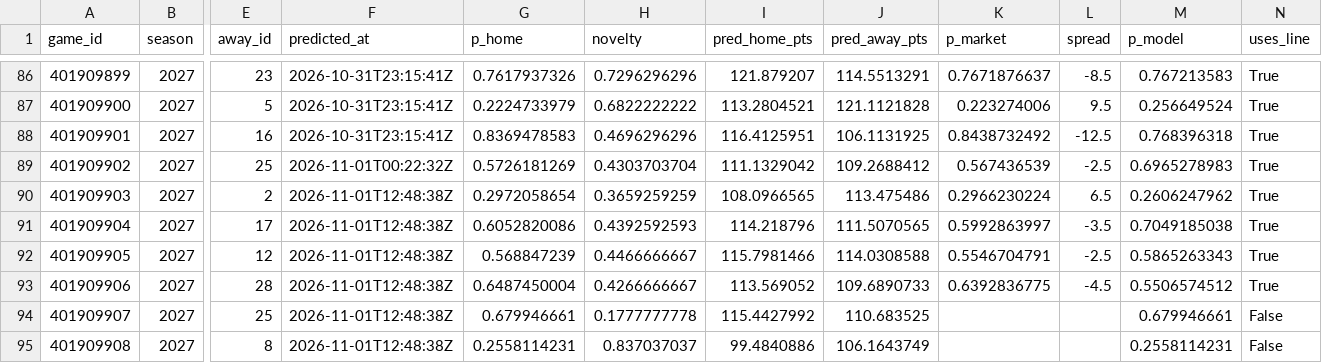
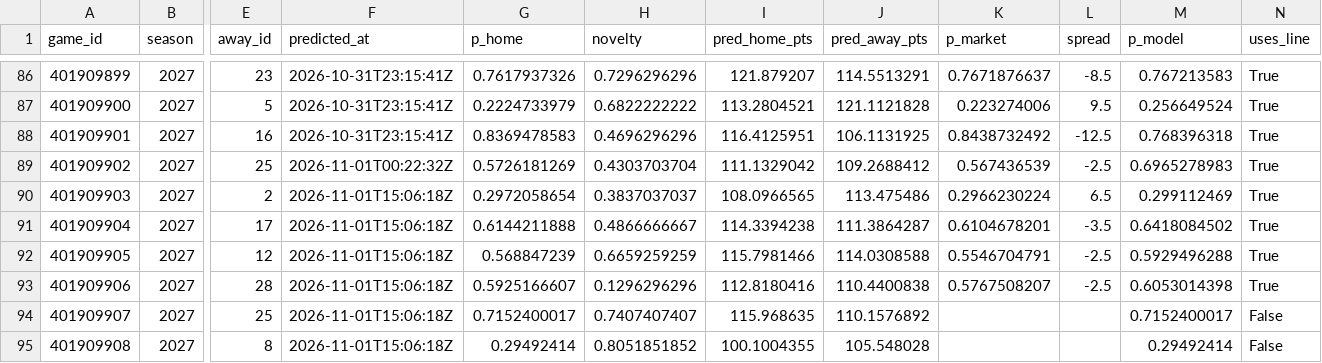
Before and after one commit to martinez-hub/nbaPredicts, a CSV file: data/predictions/2027.csv, drawn as a sheet; only a part is shown, gaps mark what is left out; the diff covers the shown part only; the diff names each change by its address in the sheet, - before the commit and + after, or states it on an @@ line.

```diff
--- a/data/predictions/2027.csv
+++ b/data/predictions/2027.csv
-F90:F95 (predicted_at): 2026-11-01T12:48:38Z
+F90:F95 (predicted_at): 2026-11-01T15:06:18Z
-H90 (novelty): 0.3659259259
+H90 (novelty): 0.3837037037
-M90 (p_model): 0.2606247962
+M90 (p_model): 0.299112469
-G91 (p_home): 0.6052820086
+G91 (p_home): 0.6144211888
-H91 (novelty): 0.4392592593
+H91 (novelty): 0.4866666667
-I91 (pred_home_pts): 114.218796
+I91 (pred_home_pts): 114.3394238
-J91 (pred_away_pts): 111.5070565
+J91 (pred_away_pts): 111.3864287
-K91 (p_market): 0.5992863997
+K91 (p_market): 0.6104678201
-M91 (p_model): 0.7049185038
+M91 (p_model): 0.6418084502
-H92 (novelty): 0.4466666667
+H92 (novelty): 0.6659259259
-M92 (p_model): 0.5865263343
+M92 (p_model): 0.5929496288
-G93 (p_home): 0.6487450004
+G93 (p_home): 0.5925166607
-H93 (novelty): 0.4266666667
+H93 (novelty): 0.1296296296
-I93 (pred_home_pts): 113.569052
+I93 (pred_home_pts): 112.8180416
-J93 (pred_away_pts): 109.6890733
+J93 (pred_away_pts): 110.4400838
-K93 (p_market): 0.6392836775
+K93 (p_market): 0.5767508207
-L93 (spread): -4.5
+L93 (spread): -2.5
-M93 (p_model): 0.5506574512
+M93 (p_model): 0.6053014398
-G94 (p_home): 0.679946661
+G94 (p_home): 0.7152400017
-H94 (novelty): 0.1777777778
+H94 (novelty): 0.7407407407
-I94 (pred_home_pts): 115.4427992
+I94 (pred_home_pts): 115.968635
-J94 (pred_away_pts): 110.683525
+J94 (pred_away_pts): 110.1576892
-M94 (p_model): 0.679946661
+M94 (p_model): 0.7152400017
-G95 (p_home): 0.2558114231
+G95 (p_home): 0.29492414
-H95 (novelty): 0.837037037
+H95 (novelty): 0.8051851852
-I95 (pred_home_pts): 99.4840886
+I95 (pred_home_pts): 100.1004355
-J95 (pred_away_pts): 106.1643749
+J95 (pred_away_pts): 105.548028
-M95 (p_model): 0.2558114231
+M95 (p_model): 0.29492414
```
Also changed, not shown: 78 edited cells elsewhere in this file, data/player_predictions/2027.csv, 1 other file.
